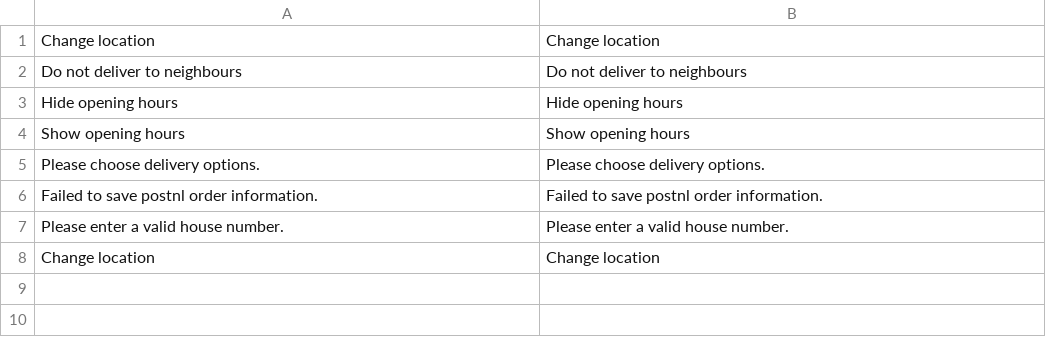
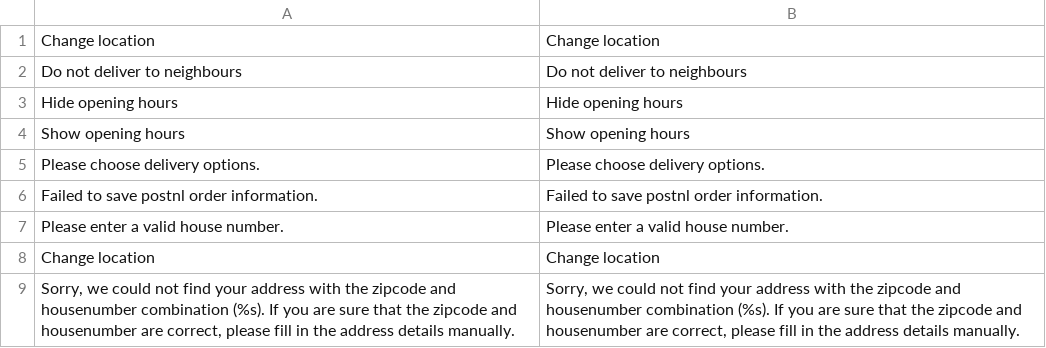
Before and after one commit to postnl/postnl-magento2-hyva-checkout, a CSV file: i18n/en_US.csv, drawn as a sheet.

Commit message:
POSTNL-98 - Add display of validated data to the error message

```diff
--- a/i18n/en_US.csv
+++ b/i18n/en_US.csv
@@ -8 +8,2 @@ Change location,Change location
 "Change location","Change location"
+"Sorry, we could not find your address with the zipcode and housenumber combination (%s). If you are sure that the zipcode and housenumber are correct, please fill in the address details manually.","Sorry, we could not find your address with the zipcode and housenumber combination (%s). If you are sure that the zipcode and housenumber are correct, please fill in the address details manually."
```
Also changed, not shown: i18n/nl_NL.csv, 1 other file.
